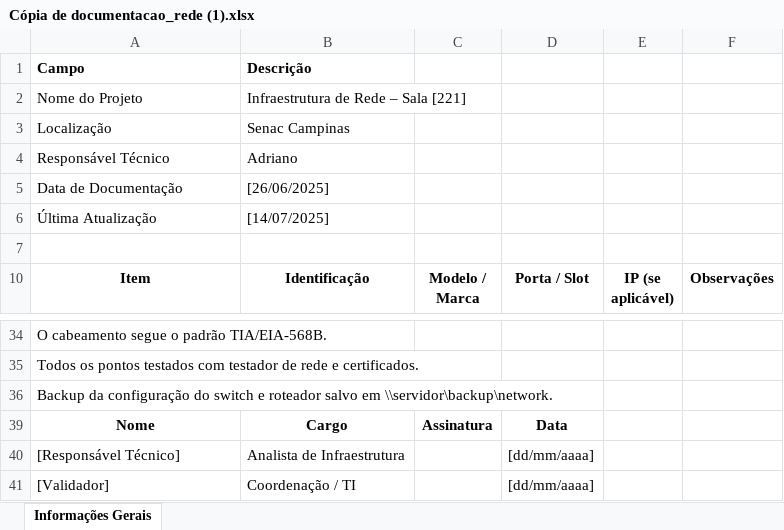
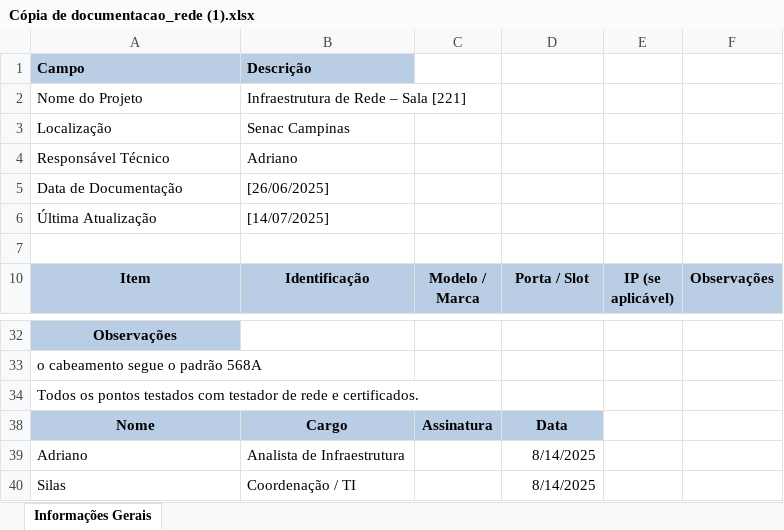
Before and after one commit to drigaotec/Rede_tigrinho, an Excel workbook: Cópia de documentacao_rede (1).xlsx, sheet Informações Gerais, drawn as a sheet; only a part is shown, gaps mark what is left out; values as stored, in another font and other column widths than the file's, no borders; charts and pictures and table styles not drawn; addresses are those after the commit; the diff covers the shown part only; the diff names each change by its address in the sheet, - before the commit and + after, or states it on an @@ line.

Commit message:
documentação de rede.2

```diff
--- a/Cópia de documentacao_rede (1).xlsx (sheet Informações Gerais)
+++ b/Cópia de documentacao_rede (1).xlsx (sheet Informações Gerais)
-A1:B1 fill: none
+A1:B1 fill: #B9CDE5
-A10:F10 fill: none
+A10:F10 fill: #B9CDE5
@@ column A (Item) renumbered from row 32 down @@
@@ A32 fill: none → #B9CDE5, bold: off → on, alignment: left → center @@
-A38:D38 fill: none
+A38:D38 fill: #B9CDE5
-D39:D40 (Porta / Slot): [dd/mm/aaaa]
+D39:D40 (Porta / Slot): 8/14/2025
```
Also changed, not shown: 6 added rows, 10 removed rows, 21 edited cells and cell formats elsewhere in this sheet, hidden cells, charts or pictures.
